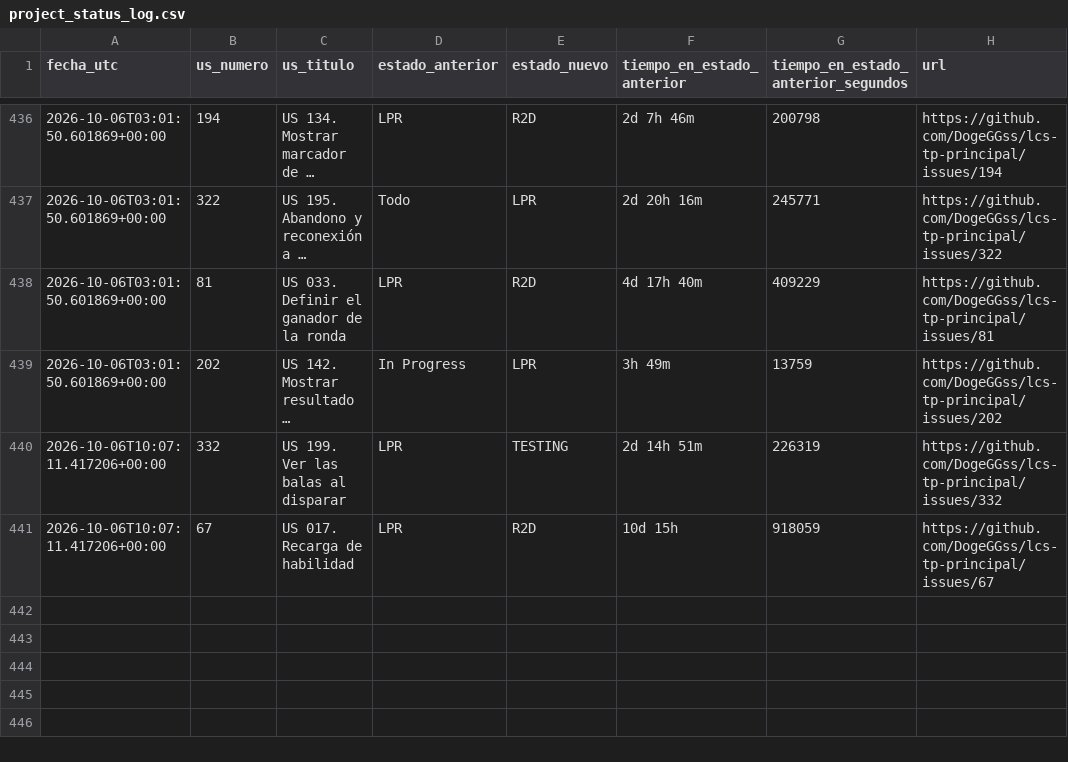
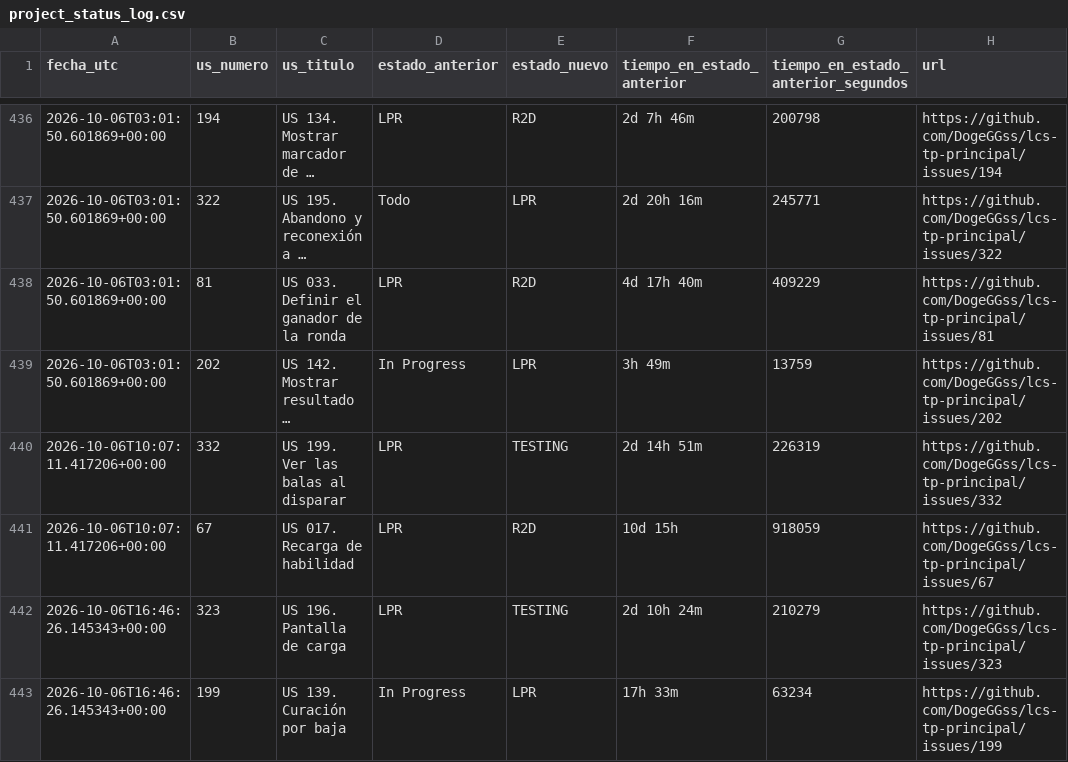
Before and after one commit to DogeGGss/lcs-tp-principal, a CSV file: .github/project_status_log.csv, drawn as a sheet; only a part is shown, gaps mark what is left out; long unchanged cells end in …; the diff names each change by its address in the sheet, - before the commit and + after, or states it on an @@ line.

```diff
--- a/.github/project_status_log.csv
+++ b/.github/project_status_log.csv
+row 442: 2026-10-06T16:46:26.145343+00:00 | 323 | US 196. Pantalla de carga | LPR | TESTING | 2d 10h 24m | 210279 | https://github.com/DogeGGss/lcs-tp-principal/issues/323
+row 443: 2026-10-06T16:46:26.145343+00:00 | 199 | US 139. Curación por baja | In Progress | LPR | 17h 33m | 63234 | https://github.com/DogeGGss/lcs-tp-principal/issues/199
```
Also changed, not shown: 1 other file.
